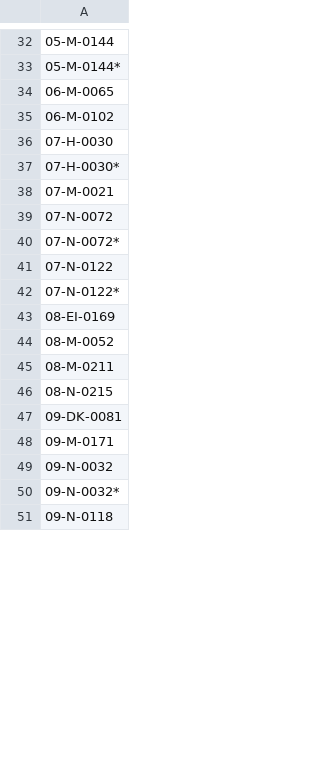
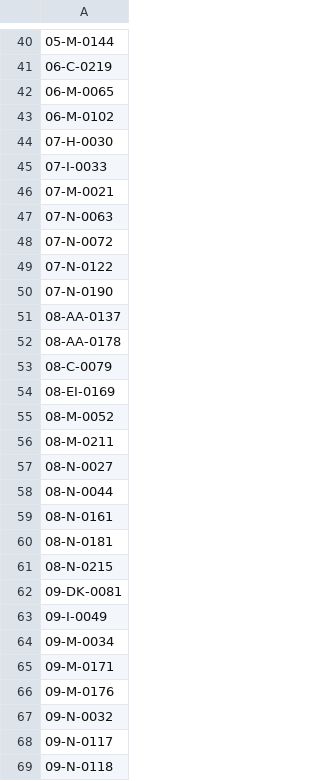
Before and after one commit to nih-fmrif/nih_protocol_search, a CSV file: protocols.csv, drawn as a sheet; only a part is shown, gaps mark what is left out; the diff covers the shown part only.

```diff
--- a/protocols.csv
+++ b/protocols.csv
@@ -32,3 +40,3 @@
 05-M-0144
-05-M-0144*
+06-C-0219
 06-M-0065
@@ -36,8 +44,11 @@
 07-H-0030
-07-H-0030*
+07-I-0033
 07-M-0021
+07-N-0063
 07-N-0072
-07-N-0072*
 07-N-0122
-07-N-0122*
+07-N-0190
+08-AA-0137
+08-AA-0178
+08-C-0079
 08-EI-0169
@@ -45,7 +56,14 @@
 08-M-0211
+08-N-0027
+08-N-0044
+08-N-0161
+08-N-0181
 08-N-0215
 09-DK-0081
+09-I-0049
+09-M-0034
 09-M-0171
+09-M-0176
 09-N-0032
-09-N-0032*
+09-N-0117
 09-N-0118
```
Also changed, not shown: 69 added rows, 73 removed rows, 11 moved rows and 12 edited cells elsewhere in this file, 1 other file.
